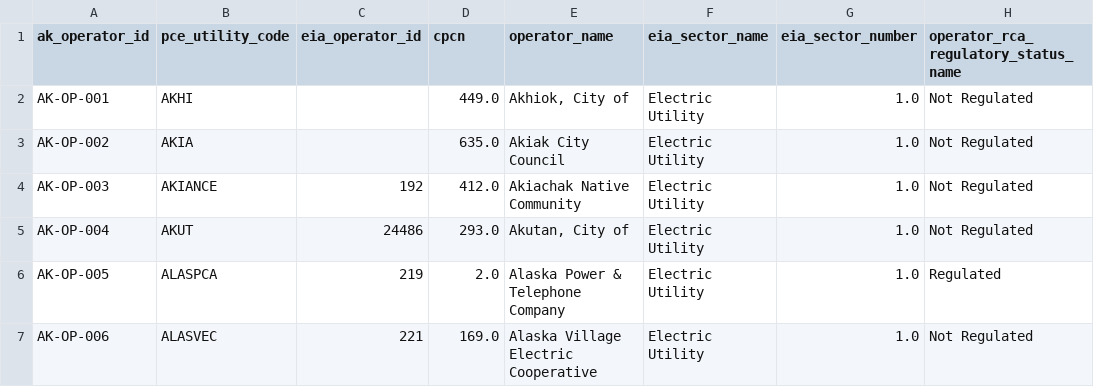
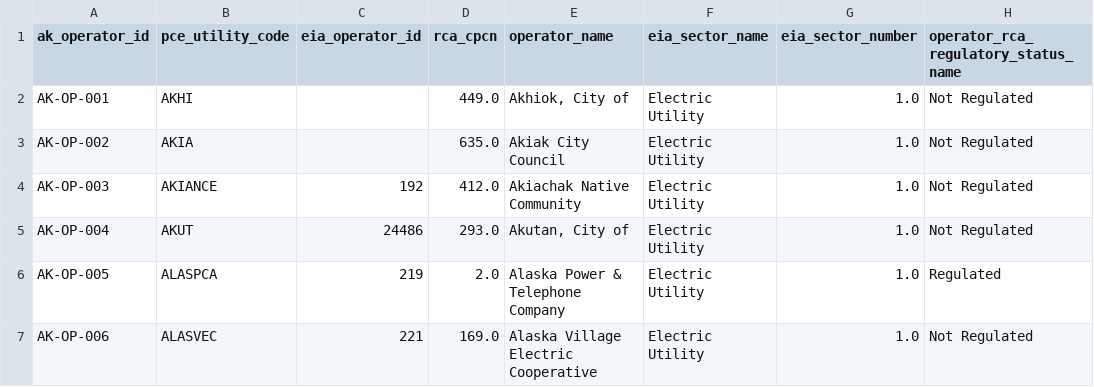
Before and after one commit to acep-aedg/aedg-data-pond, a CSV file: data/raw/dowl/lookup_operator_2025-03-07.csv, drawn as a sheet; only a part is shown; the diff names each change by its address in the sheet, - before the commit and + after, or states it on an @@ line.

```diff
--- a/data/raw/dowl/lookup_operator_2025-03-07.csv
+++ b/data/raw/dowl/lookup_operator_2025-03-07.csv
-D1: cpcn
+D1: rca_cpcn
```
Also changed, not shown: data/raw/dowl/lookup_communities_2024-02-23.csv, data/raw/dowl/lookup_salesreport_2025-03-03.csv, 2 other files.
